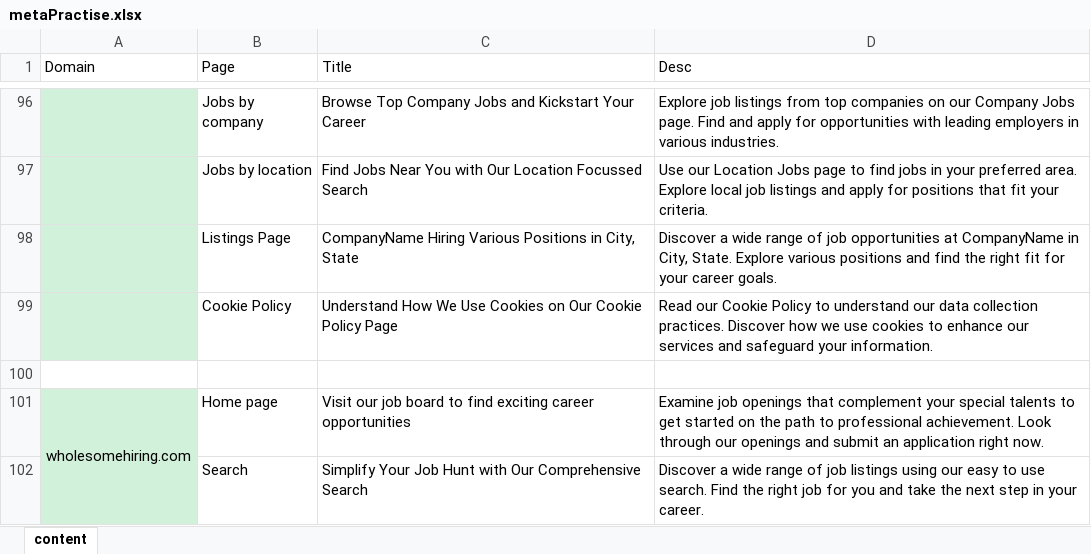
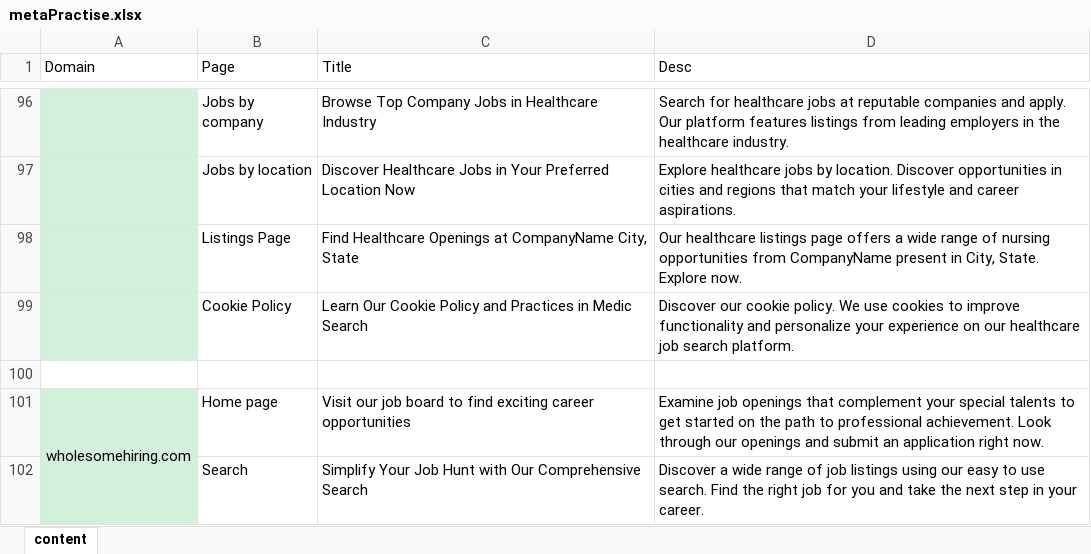
Before and after one commit to ManoharPalapala/Domain-Automation, an Excel workbook: src/main/java/resources/metaPractise.xlsx, sheet content, drawn as a sheet; only a part is shown, gaps mark what is left out; values as stored, in another font and other column widths than the file's, no borders; the diff covers the shown part only; the diff names each change by its address in the sheet, - before the commit and + after, or states it on an @@ line.

```diff
--- a/src/main/java/resources/metaPractise.xlsx (sheet content)
+++ b/src/main/java/resources/metaPractise.xlsx (sheet content)
-C96 (Title): …Company Jobs and Kickstart Your Career
+C96 (Title): …Company Jobs in Healthcare Industry
-D96 (Desc): Explore job listings from top companies on our Company Jobs page. Find and apply for opportunities with leading employers in various industries.
+D96 (Desc): Search for healthcare jobs at reputable companies and apply. Our platform features listings from leading employers in the healthcare industry.
-C97 (Title): Find Jobs Near You with Our Location Focussed Search
+C97 (Title): Discover Healthcare Jobs in Your Preferred Location Now
-D97 (Desc): Use our Location Jobs page to find jobs in your preferred area. Explore local job listings and apply for positions that fit your criteria.
+D97 (Desc): Explore healthcare jobs by location. Discover opportunities in cities and regions that match your lifestyle and career aspirations.
-C98 (Title): CompanyName Hiring Various Positions in City, State
+C98 (Title): Find Healthcare Openings at CompanyName City, State
-D98 (Desc): Discover a wide range of job opportunities at CompanyName in City, State. Explore various positions and find the right fit for your career goals.
+D98 (Desc): Our healthcare listings page offers a wide range of nursing opportunities from CompanyName present in City, State. Explore now.
-C99 (Title): Understand How We Use Cookies on Our Cookie Policy Page
+C99 (Title): Learn Our Cookie Policy and Practices in Medic Search
-D99 (Desc): Read our Cookie Policy to understand our data collection practices. Discover how we use cookies to enhance our services and safeguard your information.
+D99 (Desc): Discover our cookie policy. We use cookies to improve functionality and personalize your experience on our healthcare job search platform.
```
Also changed, not shown: 2 added rows, 2 removed rows and 28 edited cells elsewhere in this sheet, src/main/java/resources/domainsList.xlsx, 21 other files.
